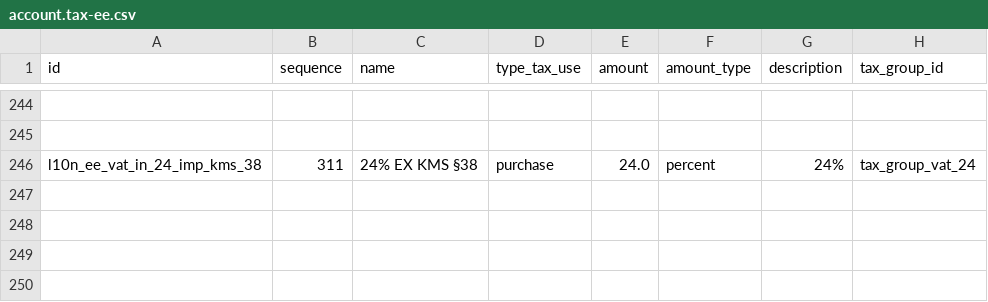
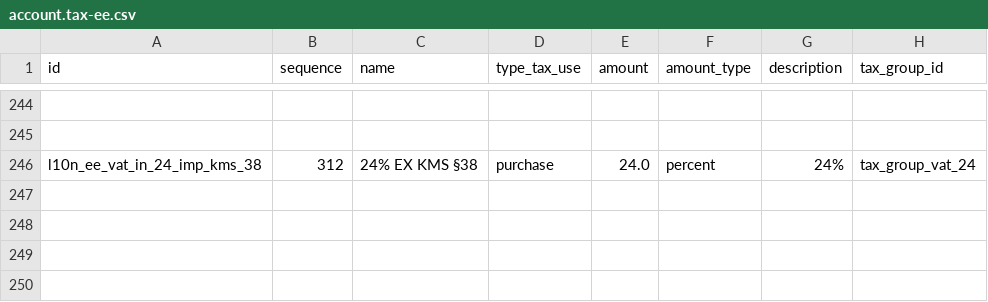
Before and after one commit to afrokoder/odoo, a CSV file: addons/l10n_ee/data/template/account.tax-ee.csv, drawn as a sheet; only a part is shown, gaps mark what is left out; the diff covers the shown part only; the diff names each change by its address in the sheet, - before the commit and + after, or states it on an @@ line.

```diff
--- a/addons/l10n_ee/data/template/account.tax-ee.csv
+++ b/addons/l10n_ee/data/template/account.tax-ee.csv
-B246 (sequence): 311
+B246 (sequence): 312
```
Also changed, not shown: 28 edited cells elsewhere in this file, addons/l10n_ee/data/template/account.fiscal.position-ee.csv, 5 other files.
